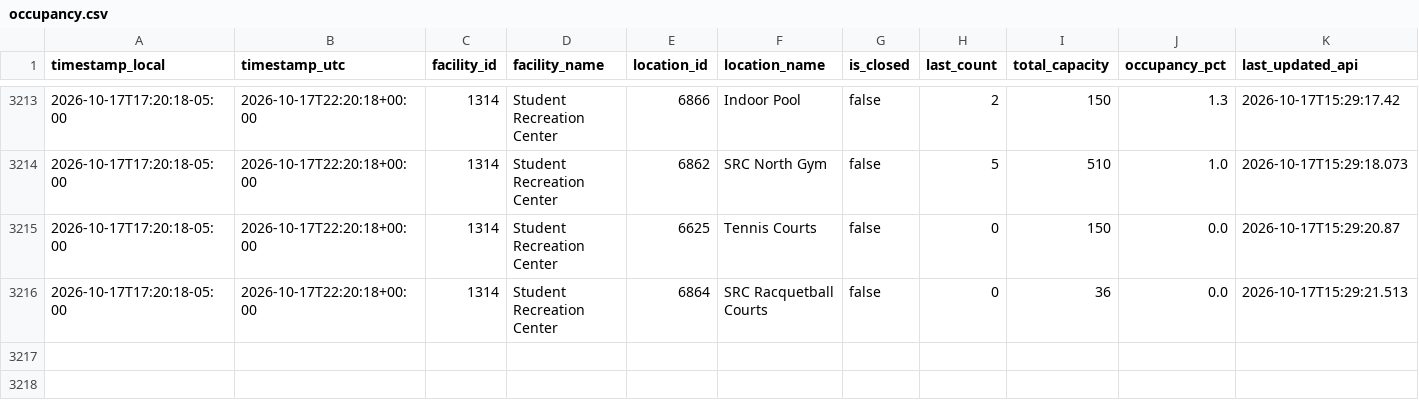
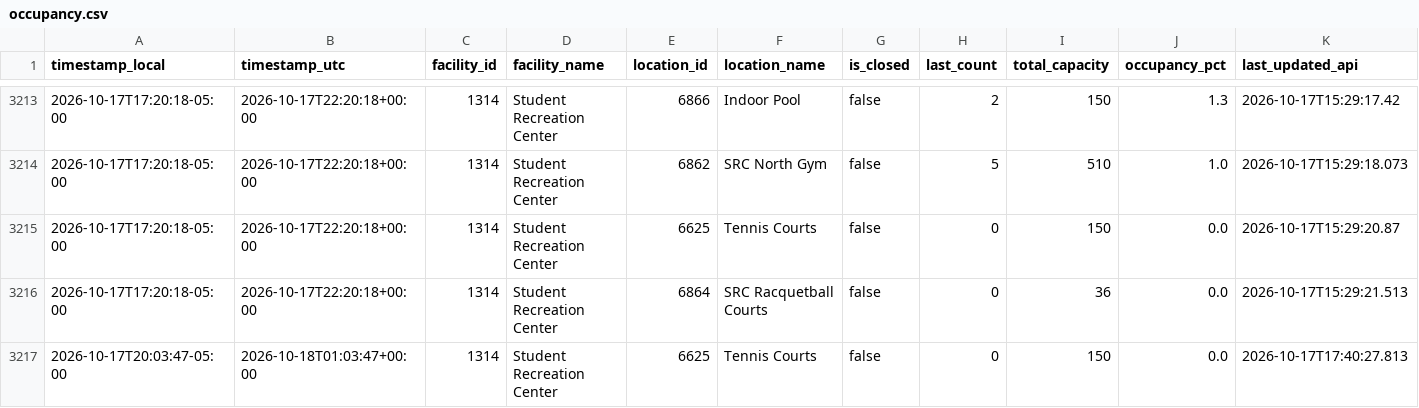
Before and after one commit to sandip1234-coder/occupancy_data_rec_center, a CSV file: data/occupancy.csv, drawn as a sheet; only a part is shown, gaps mark what is left out; rows hold the shown columns only; the diff names each change by its address in the sheet, - before the commit and + after, or states it on an @@ line.

```diff
--- a/data/occupancy.csv
+++ b/data/occupancy.csv
+row 3217: 2026-10-17T20:03:47-05:00 | 2026-10-18T01:03:47+00:00 | 1314 | Student Recreation Center | 6625 | Tennis Courts | false | 0 | 150 | 0.0 | 2026-10-17T17:40:27.813
```
